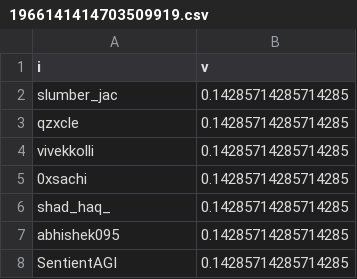
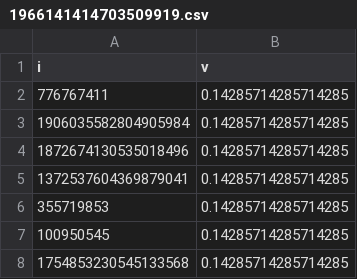
Before and after one commit to openrankprotocol/xrank, a CSV file: seed/1966141414703509919.csv, drawn as a sheet.

Commit message:
New seeds

```diff
--- a/seed/1966141414703509919.csv
+++ b/seed/1966141414703509919.csv
@@ -1,8 +1,8 @@
 i,v
-slumber_jac,0.14285714285714285
-qzxcle,0.14285714285714285
-vivekkolli,0.14285714285714285
-0xsachi,0.14285714285714285
-shad_haq_,0.14285714285714285
-abhishek095,0.14285714285714285
-SentientAGI,0.14285714285714285
+776767411,0.14285714285714285
+1906035582804905984,0.14285714285714285
+1872674130535018496,0.14285714285714285
+1372537604369879041,0.14285714285714285
+355719853,0.14285714285714285
+100950545,0.14285714285714285
+1754853230545133568,0.14285714285714285
```
Also changed, not shown: 6 other files.
